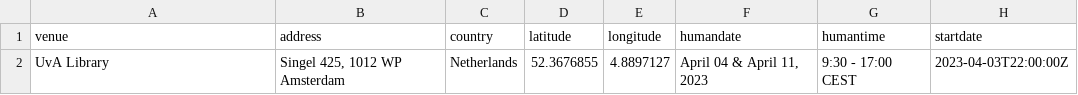
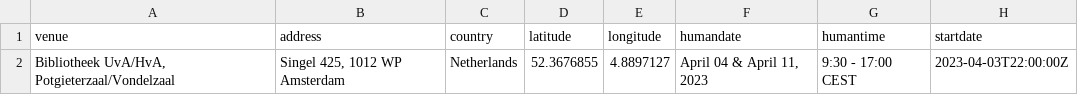
Before and after one commit to esciencecenter-digital-skills/2023-04-04-ds-fair-smp-advanced-python-UvA, a CSV file: _data/data.csv, drawn as a sheet; only a part is shown; the diff names each change by its address in the sheet, - before the commit and + after, or states it on an @@ line.

Commit message:
Update data.csv

```diff
--- a/_data/data.csv
+++ b/_data/data.csv
-A2 (venue): UvA Library
+A2 (venue): Bibliotheek UvA/HvA, Potgieterzaal/Vondelzaal
```
